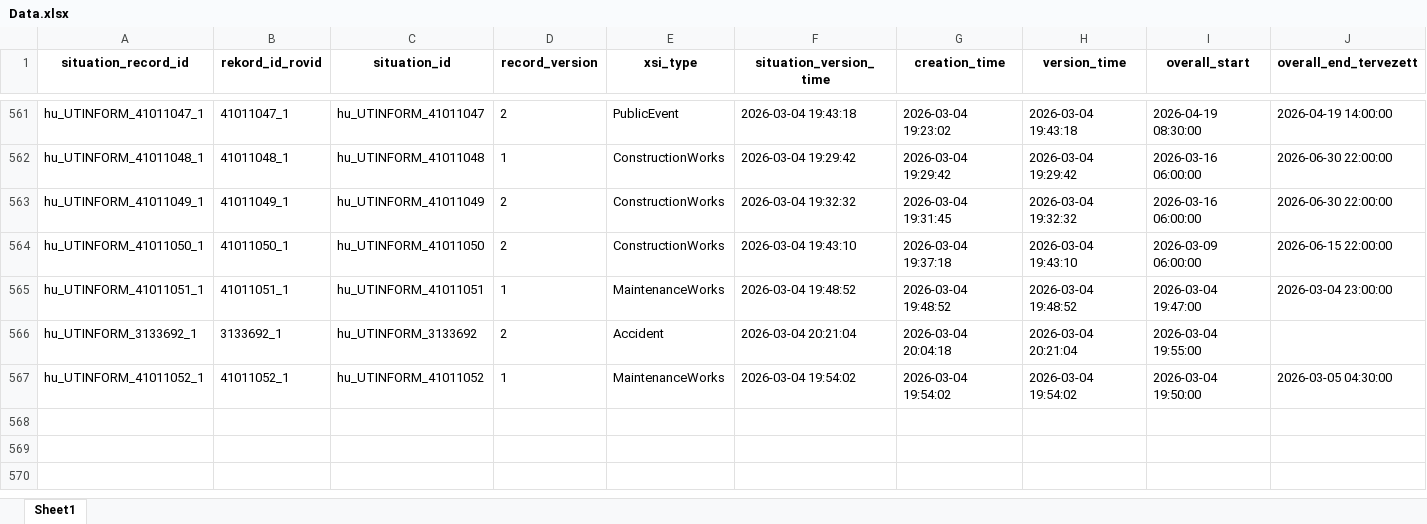
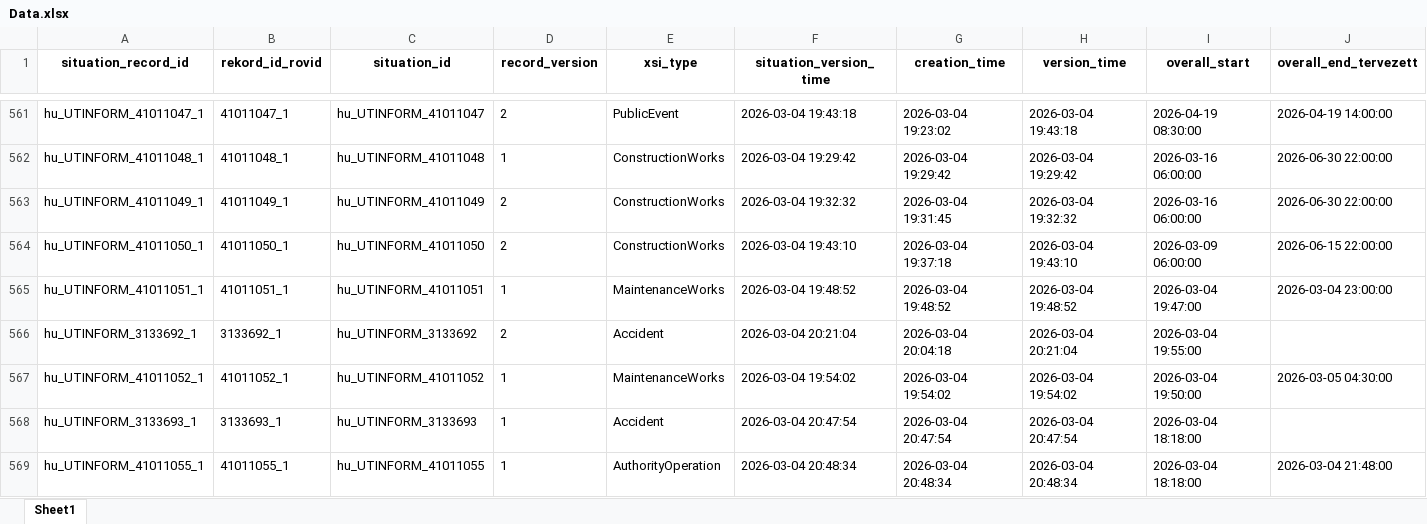
Before and after one commit to zoltanfarkasnemeth/mk-datex-data, an Excel workbook: Data.xlsx, sheet Sheet1, drawn as a sheet; only a part is shown, gaps mark what is left out; values as stored, in another font and other column widths than the file's, no borders; rows hold the shown columns only; the diff names each change by its address in the sheet, - before the commit and + after, or states it on an @@ line.

```diff
--- a/Data.xlsx (sheet Sheet1)
+++ b/Data.xlsx (sheet Sheet1)
+row 568: hu_UTINFORM_3133693_1 | 3133693_1 | hu_UTINFORM_3133693 | 1 | Accident | 2026-03-04 20:47:54 | 2026-03-04 20:47:54 | 2026-03-04 20:47:54 | 2026-03-04 18:18:00
+row 569: hu_UTINFORM_41011055_1 | 41011055_1 | hu_UTINFORM_41011055 | 1 | AuthorityOperation | 2026-03-04 20:48:34 | 2026-03-04 20:48:34 | 2026-03-04 20:48:34 | 2026-03-04 18:18:00 | 2026-03-04 21:48:00
```
Also changed, not shown: 1 other file.
